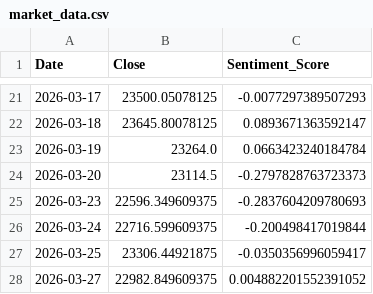
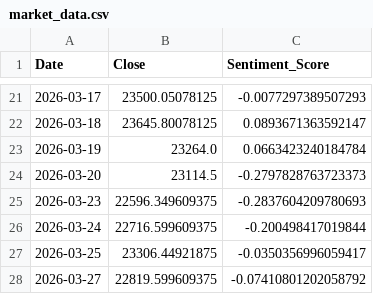
Before and after one commit to Sims9218/NIFTY50-Sentiment-Analyzer, a CSV file: market_data.csv, drawn as a sheet; only a part is shown, gaps mark what is left out.

```diff
--- a/market_data.csv
+++ b/market_data.csv
@@ -27,2 +27,2 @@ Date,Close,Sentiment_Score
 2026-03-25,23306.44921875,-0.0350356996059417
-2026-03-27,22982.849609375,0.004882201552391052
+2026-03-27,22819.599609375,-0.07410801202058792
```
Also changed, not shown: 1 other file.
